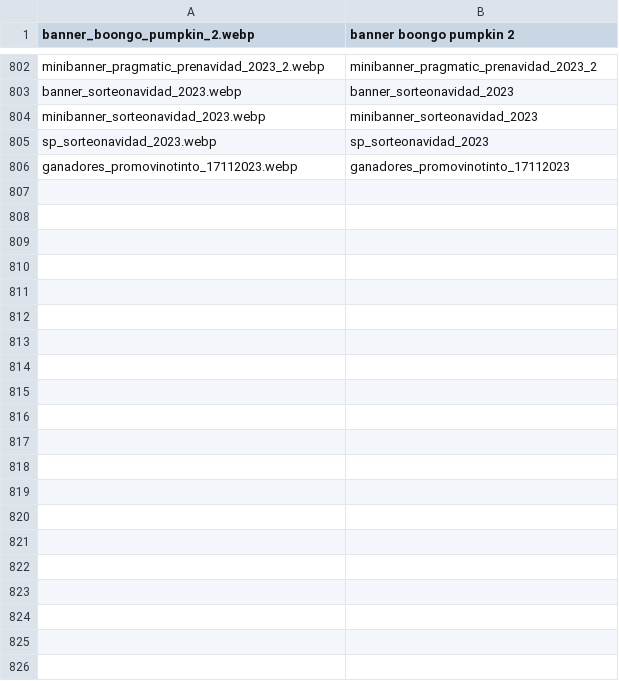
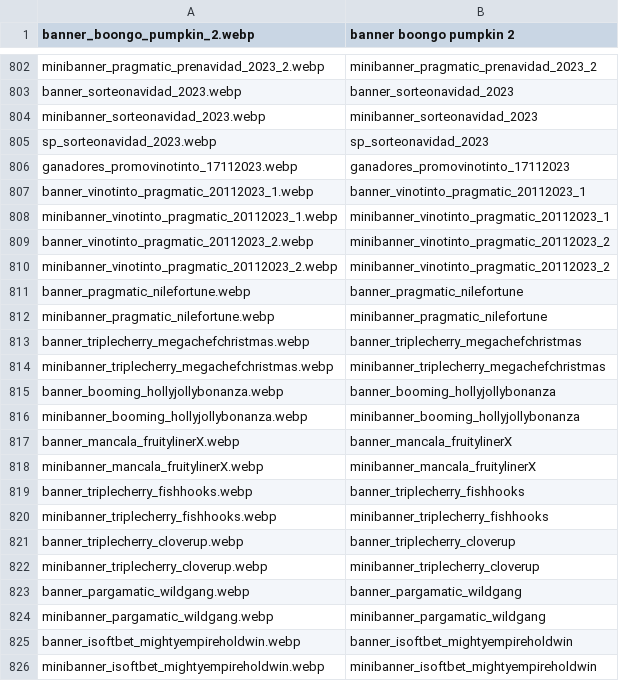
Before and after one commit to tecnodata2015/slots, a CSV file: banners.csv, drawn as a sheet; only a part is shown, gaps mark what is left out.

```diff
--- a/banners.csv
+++ b/banners.csv
@@ -806 +806,21 @@ sp_sorteonavidad_2023.webp,sp_sorteonavidad_2023
 ganadores_promovinotinto_17112023.webp,ganadores_promovinotinto_17112023
+banner_vinotinto_pragmatic_20112023_1.webp,banner_vinotinto_pragmatic_20112023_1
+minibanner_vinotinto_pragmatic_20112023_1.webp,minibanner_vinotinto_pragmatic_20112023_1
+banner_vinotinto_pragmatic_20112023_2.webp,minibanner_vinotinto_pragmatic_20112023_2
+minibanner_vinotinto_pragmatic_20112023_2.webp,minibanner_vinotinto_pragmatic_20112023_2
+banner_pragmatic_nilefortune.webp,banner_pragmatic_nilefortune
+minibanner_pragmatic_nilefortune.webp,minibanner_pragmatic_nilefortune
+banner_triplecherry_megachefchristmas.webp,banner_triplecherry_megachefchristmas
+minibanner_triplecherry_megachefchristmas.webp,minibanner_triplecherry_megachefchristmas
+banner_booming_hollyjollybonanza.webp,banner_booming_hollyjollybonanza
+minibanner_booming_hollyjollybonanza.webp,minibanner_booming_hollyjollybonanza
+banner_mancala_fruitylinerX.webp,banner_mancala_fruitylinerX
+minibanner_mancala_fruitylinerX.webp,minibanner_mancala_fruitylinerX
+banner_triplecherry_fishhooks.webp,banner_triplecherry_fishhooks
+minibanner_triplecherry_fishhooks.webp,minibanner_triplecherry_fishhooks
+banner_triplecherry_cloverup.webp,banner_triplecherry_cloverup
+minibanner_triplecherry_cloverup.webp,minibanner_triplecherry_cloverup
+banner_pargamatic_wildgang.webp,banner_pargamatic_wildgang
+minibanner_pargamatic_wildgang.webp,minibanner_pargamatic_wildgang
+banner_isoftbet_mightyempireholdwin.webp,banner_isoftbet_mightyempireholdwin
+minibanner_isoftbet_mightyempireholdwin.webp,minibanner_isoftbet_mightyempireholdwin
```
Also changed, not shown: isoftbet.csv, 21 other files.
